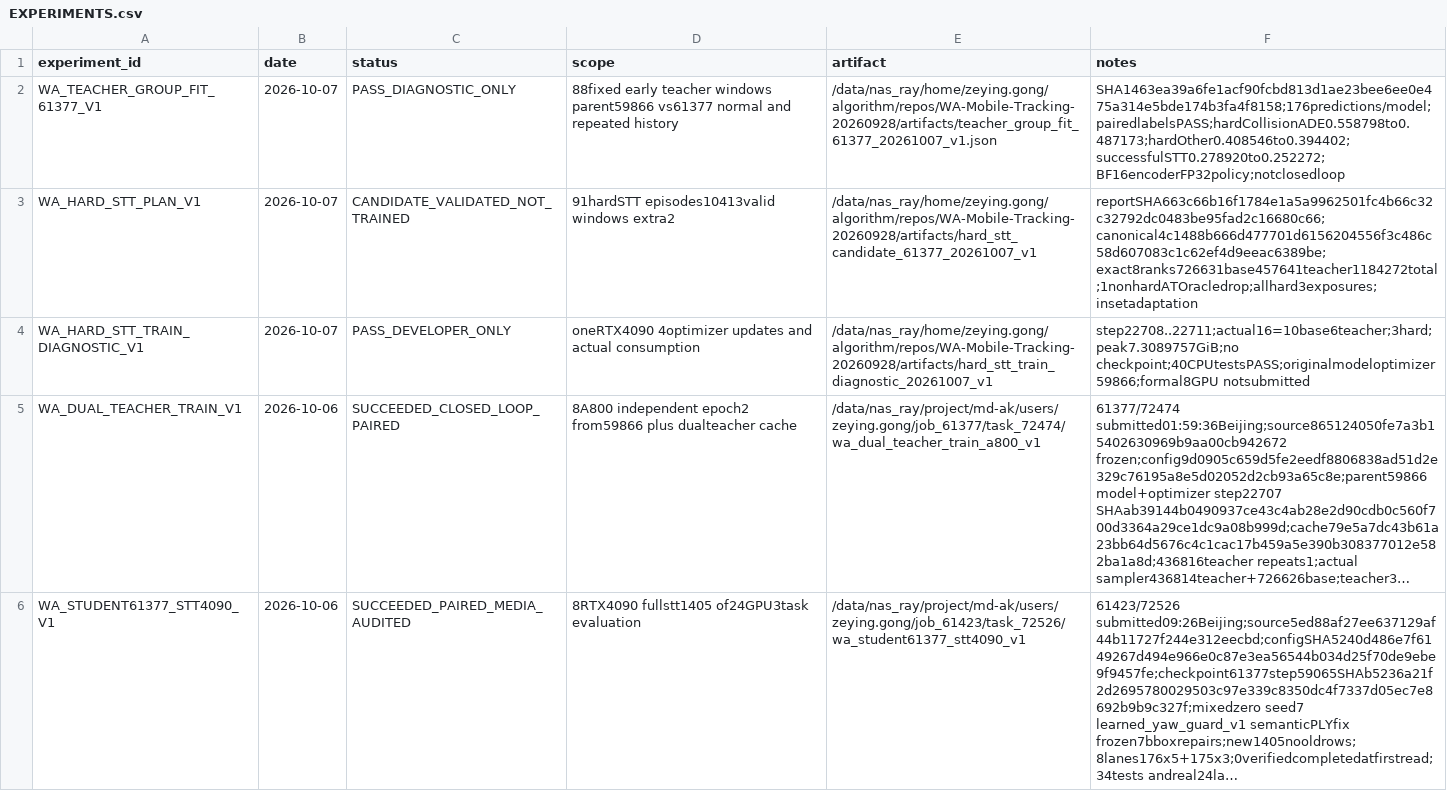
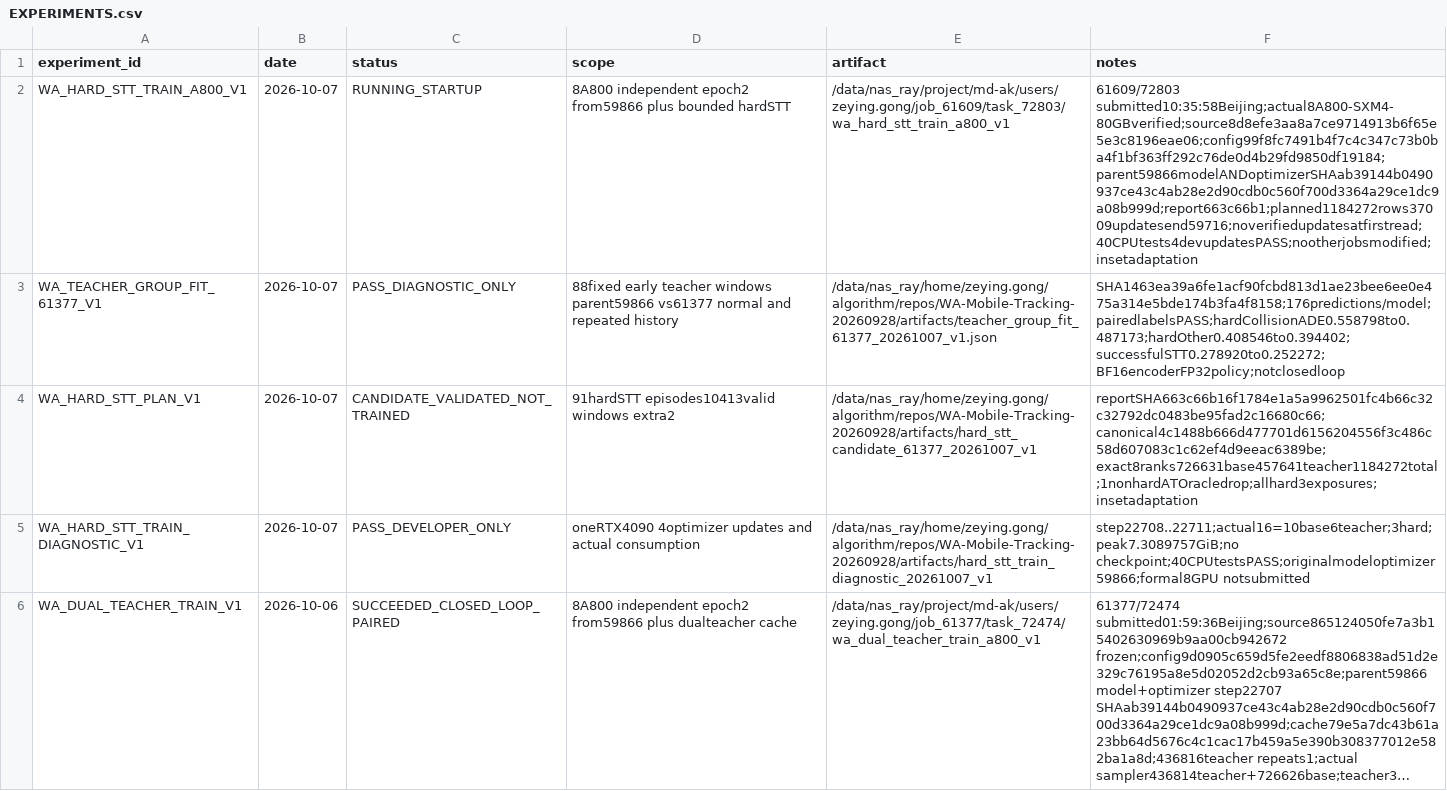
Before and after one commit to Zeying-Gong/OmTrackVLA, a CSV file: EXPERIMENTS.csv, drawn as a sheet; only a part is shown; the shorter side is filled out with more unchanged rows; long unchanged cells end in …; the diff names each change by its address in the sheet, - before the commit and + after, or states it on an @@ line.

```diff
--- a/EXPERIMENTS.csv
+++ b/EXPERIMENTS.csv
+row 2: WA_HARD_STT_TRAIN_A800_V1 | 2026-10-07 | RUNNING_STARTUP | 8A800 independent epoch2 from59866 plus bounded hardSTT | /data/nas_ray/project/md-ak/users/zeying.gong/job_61609/task_72803/wa_hard_stt_train_a800_v1 | 61609/72803 submitted10:35:58Beijing;actual8A800-SXM4-80GBverified;source8d8efe3aa8a7ce9714913b6f65e5e3c8196eae06;config99f8fc7491b4f7c4c347c73b0ba4f1bf363ff292c76de0d4b29fd9850df19184;parent59866modelANDoptimizerSHAab39144b0490937ce43c4ab28e2d90cdb0c560f700d3364a29ce1dc9a08b999d;report663c66b1;planned1184272rows37009updatesend59716;noverifiedupdatesatfirstread;40CPUtests4devupdatesPASS;nootherjobsmodified;insetadaptation
```
Also changed, not shown: 3 other files.
